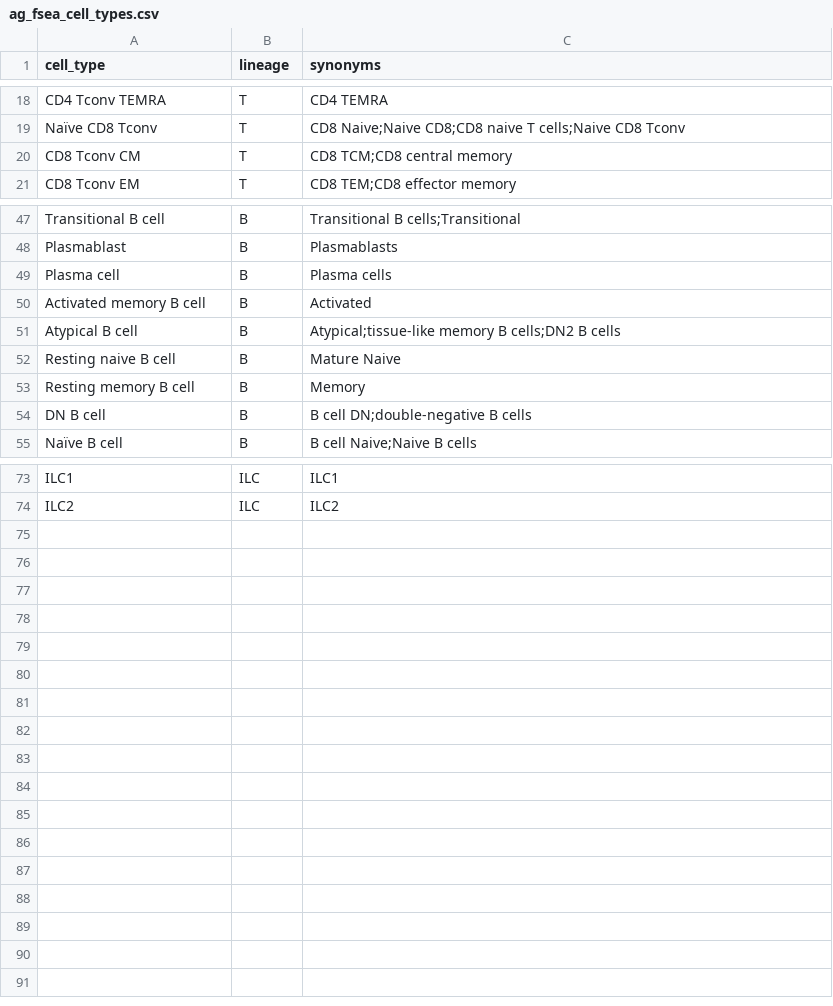
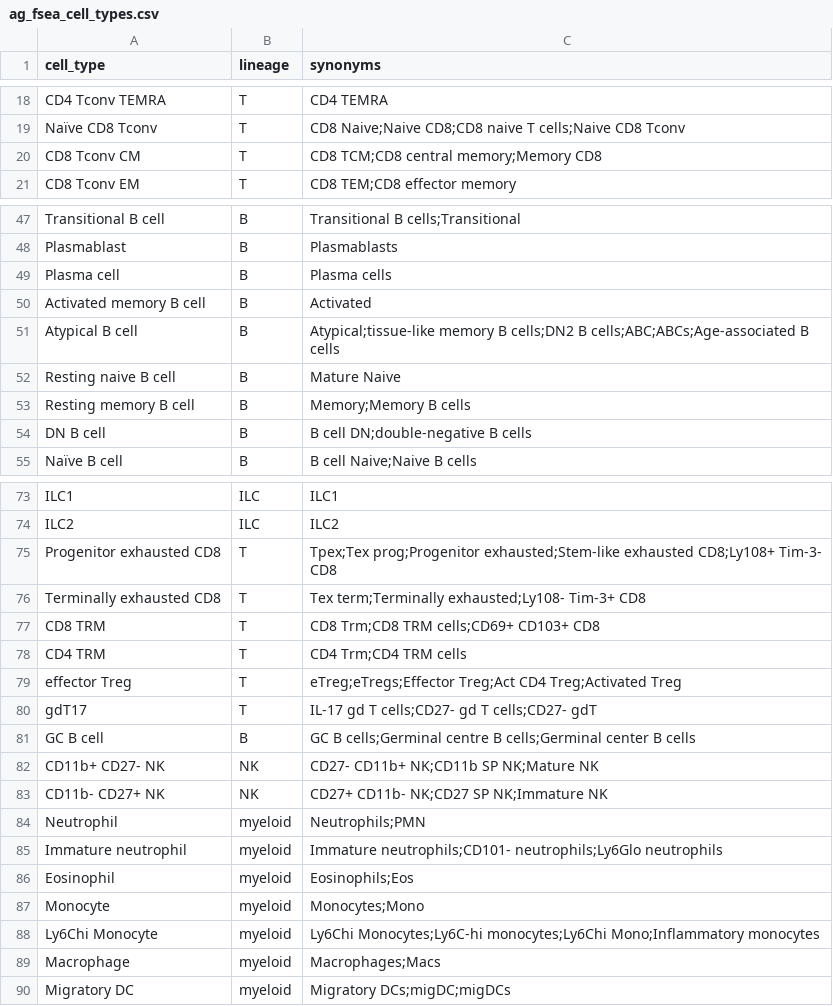
Before and after one commit to Cytkit/honeychrome, a CSV file: src/honeychrome/bundled_plugins/ag_fsea_cell_types.csv, drawn as a sheet; only a part is shown, gaps mark what is left out; the diff covers the shown part only.

Commit message:
feat: add mouse FSEA library

```diff
--- a/src/honeychrome/bundled_plugins/ag_fsea_cell_types.csv
+++ b/src/honeychrome/bundled_plugins/ag_fsea_cell_types.csv
@@ -19,3 +19,3 @@ CD4 Tconv TEMRA,T,CD4 TEMRA
 Naïve CD8 Tconv,T,CD8 Naive;Naive CD8;CD8 naive T cells;Naive CD8 Tconv
-CD8 Tconv CM,T,CD8 TCM;CD8 central memory
+CD8 Tconv CM,T,CD8 TCM;CD8 central memory;Memory CD8
 CD8 Tconv EM,T,CD8 TEM;CD8 effector memory
@@ -50,5 +50,5 @@ Plasma cell,B,Plasma cells
 Activated memory B cell,B,Activated
-Atypical B cell,B,Atypical;tissue-like memory B cells;DN2 B cells
+Atypical B cell,B,Atypical;tissue-like memory B cells;DN2 B cells;ABC;ABCs;Age-associated B cells
 Resting naive B cell,B,Mature Naive
-Resting memory B cell,B,Memory
+Resting memory B cell,B,Memory;Memory B cells
 DN B cell,B,B cell DN;double-negative B cells
@@ -74 +74,17 @@ ILC1,ILC,ILC1
 ILC2,ILC,ILC2
+Progenitor exhausted CD8,T,Tpex;Tex prog;Progenitor exhausted;Stem-like exhausted CD8;Ly108+ Tim-3- CD8
+Terminally exhausted CD8,T,Tex term;Terminally exhausted;Ly108- Tim-3+ CD8
+CD8 TRM,T,CD8 Trm;CD8 TRM cells;CD69+ CD103+ CD8
+CD4 TRM,T,CD4 Trm;CD4 TRM cells
+effector Treg,T,eTreg;eTregs;Effector Treg;Act CD4 Treg;Activated Treg
+gdT17,T,IL-17 gd T cells;CD27- gd T cells;CD27- gdT
+GC B cell,B,GC B cells;Germinal centre B cells;Germinal center B cells
+CD11b+ CD27- NK,NK,CD27- CD11b+ NK;CD11b SP NK;Mature NK
+CD11b- CD27+ NK,NK,CD27+ CD11b- NK;CD27 SP NK;Immature NK
+Neutrophil,myeloid,Neutrophils;PMN
+Immature neutrophil,myeloid,Immature neutrophils;CD101- neutrophils;Ly6Glo neutrophils
+Eosinophil,myeloid,Eosinophils;Eos
+Monocyte,myeloid,Monocytes;Mono
+Ly6Chi Monocyte,myeloid,Ly6Chi Monocytes;Ly6C-hi monocytes;Ly6Chi Mono;Inflammatory monocytes
+Macrophage,myeloid,Macrophages;Macs
+Migratory DC,myeloid,Migratory DCs;migDC;migDCs
```
Also changed, not shown: 1 edited cell elsewhere in this file, 2 other files.
